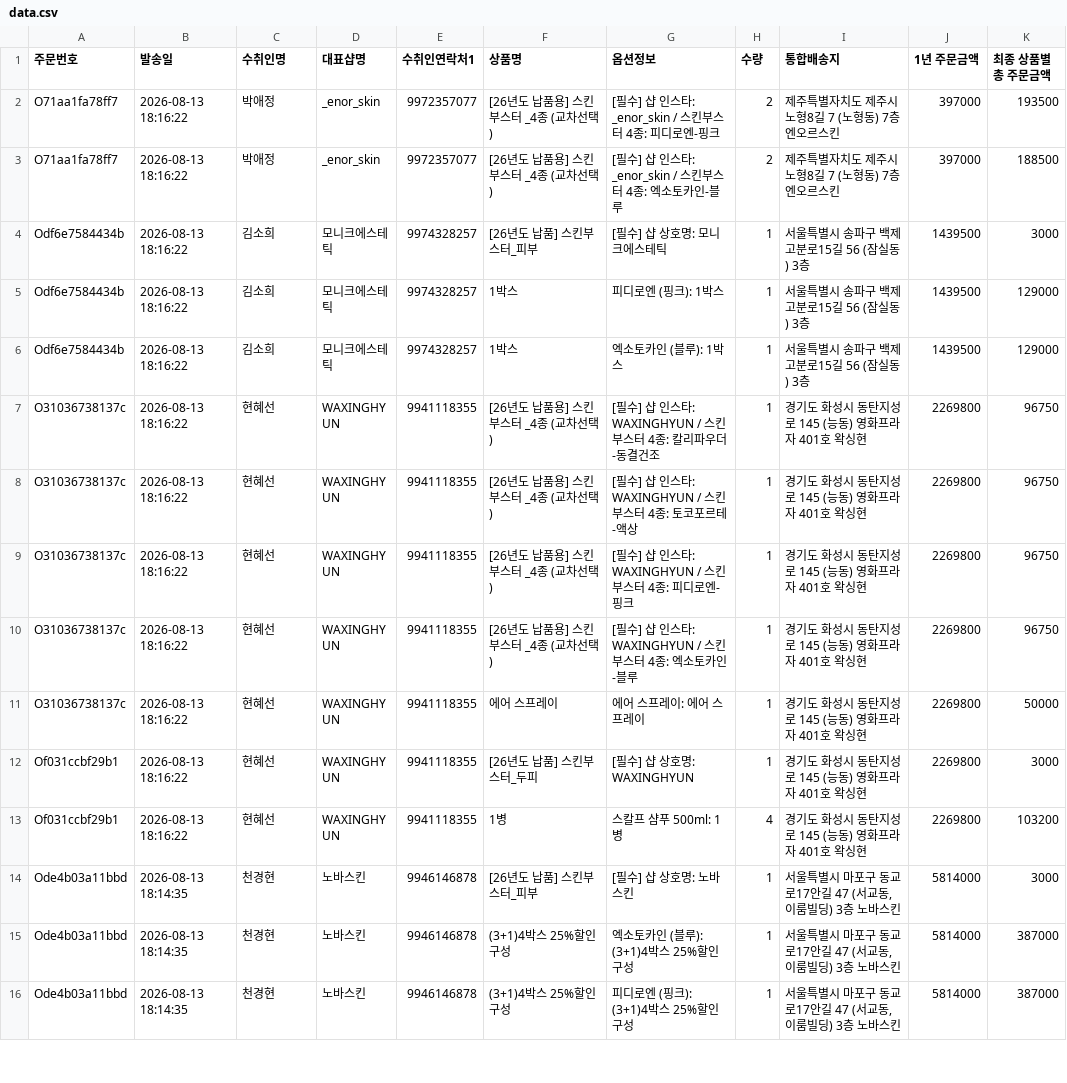
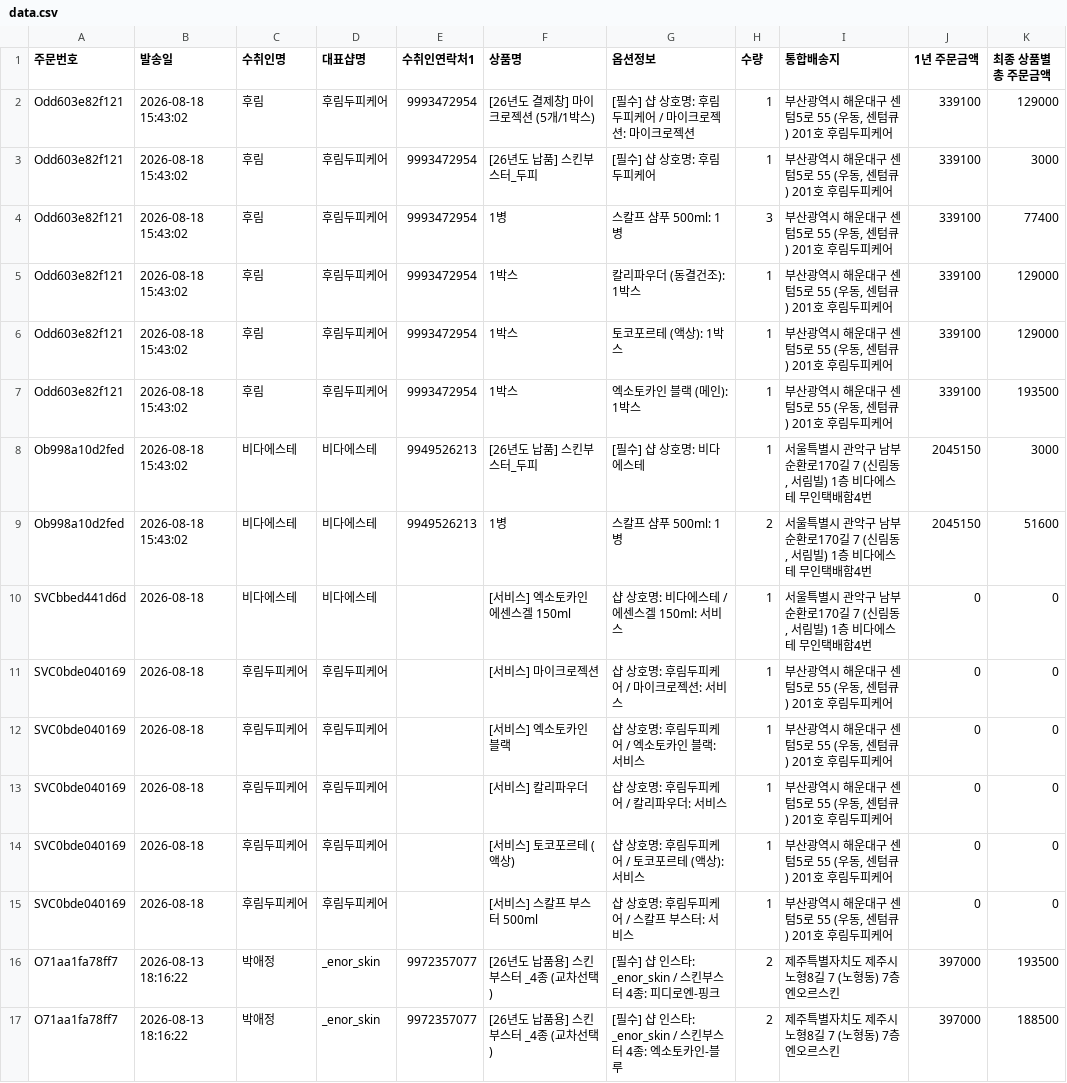
Before and after one commit to baelab-create/drbae-map, a CSV file: data.csv, drawn as a sheet; only a part is shown; the shorter side is filled out with more unchanged rows; the diff names each change by its address in the sheet, - before the commit and + after, or states it on an @@ line.

Commit message:
data: 지도 데이터 자동 게시 2026-08-18 18:06 (주문 1496 + 서비스 22행)

```diff
--- a/data.csv
+++ b/data.csv
+row 2: Odd603e82f121 | 2026-08-18 15:43:02 | 후림 | 후림두피케어 | 9993472954 | [26년도 결제창] 마이크로젝션 (5개/1박스) | [필수] 샵 상호명: 후림두피케어 / 마이크로젝션: 마이크로젝션 | 1 | 부산광역시 해운대구 센텀5로 55 (우동, 센텀큐) 201호 후림두피케어 | 339100 | 129000
+row 3: Odd603e82f121 | 2026-08-18 15:43:02 | 후림 | 후림두피케어 | 9993472954 | [26년도 납품] 스킨부스터_두피 | [필수] 샵 상호명: 후림두피케어 | 1 | 부산광역시 해운대구 센텀5로 55 (우동, 센텀큐) 201호 후림두피케어 | 339100 | 3000
+row 4: Odd603e82f121 | 2026-08-18 15:43:02 | 후림 | 후림두피케어 | 9993472954 | 1병 | 스칼프 샴푸 500ml: 1병 | 3 | 부산광역시 해운대구 센텀5로 55 (우동, 센텀큐) 201호 후림두피케어 | 339100 | 77400
+row 5: Odd603e82f121 | 2026-08-18 15:43:02 | 후림 | 후림두피케어 | 9993472954 | 1박스 | 칼리파우더 (동결건조): 1박스 | 1 | 부산광역시 해운대구 센텀5로 55 (우동, 센텀큐) 201호 후림두피케어 | 339100 | 129000
+row 6: Odd603e82f121 | 2026-08-18 15:43:02 | 후림 | 후림두피케어 | 9993472954 | 1박스 | 토코포르테 (액상): 1박스 | 1 | 부산광역시 해운대구 센텀5로 55 (우동, 센텀큐) 201호 후림두피케어 | 339100 | 129000
+row 7: Odd603e82f121 | 2026-08-18 15:43:02 | 후림 | 후림두피케어 | 9993472954 | 1박스 | 엑소토카인 블랙 (메인): 1박스 | 1 | 부산광역시 해운대구 센텀5로 55 (우동, 센텀큐) 201호 후림두피케어 | 339100 | 193500
+row 8: Ob998a10d2fed | 2026-08-18 15:43:02 | 비다에스테 | 비다에스테 | 9949526213 | [26년도 납품] 스킨부스터_두피 | [필수] 샵 상호명: 비다에스테 | 1 | 서울특별시 관악구 남부순환로170길 7 (신림동, 서림빌) 1층 비다에스테 무인택배함4번 | 2045150 | 3000
+row 9: Ob998a10d2fed | 2026-08-18 15:43:02 | 비다에스테 | 비다에스테 | 9949526213 | 1병 | 스칼프 샴푸 500ml: 1병 | 2 | 서울특별시 관악구 남부순환로170길 7 (신림동, 서림빌) 1층 비다에스테 무인택배함4번 | 2045150 | 51600
+row 10: SVCbbed441d6d | 2026-08-18 | 비다에스테 | 비다에스테 |  | [서비스] 엑소토카인 에센스겔 150ml | 샵 상호명: 비다에스테 / 에센스겔 150ml: 서비스 | 1 | 서울특별시 관악구 남부순환로170길 7 (신림동, 서림빌) 1층 비다에스테 무인택배함4번 | 0 | 0
+row 11: SVC0bde040169 | 2026-08-18 | 후림두피케어 | 후림두피케어 |  | [서비스] 마이크로젝션 | 샵 상호명: 후림두피케어 / 마이크로젝션: 서비스 | 1 | 부산광역시 해운대구 센텀5로 55 (우동, 센텀큐) 201호 후림두피케어 | 0 | 0
+row 12: SVC0bde040169 | 2026-08-18 | 후림두피케어 | 후림두피케어 |  | [서비스] 엑소토카인 블랙 | 샵 상호명: 후림두피케어 / 엑소토카인 블랙: 서비스 | 1 | 부산광역시 해운대구 센텀5로 55 (우동, 센텀큐) 201호 후림두피케어 | 0 | 0
+row 13: SVC0bde040169 | 2026-08-18 | 후림두피케어 | 후림두피케어 |  | [서비스] 칼리파우더 | 샵 상호명: 후림두피케어 / 칼리파우더: 서비스 | 1 | 부산광역시 해운대구 센텀5로 55 (우동, 센텀큐) 201호 후림두피케어 | 0 | 0
+row 14: SVC0bde040169 | 2026-08-18 | 후림두피케어 | 후림두피케어 |  | [서비스] 토코포르테 (액상) | 샵 상호명: 후림두피케어 / 토코포르테 (액상): 서비스 | 1 | 부산광역시 해운대구 센텀5로 55 (우동, 센텀큐) 201호 후림두피케어 | 0 | 0
+row 15: SVC0bde040169 | 2026-08-18 | 후림두피케어 | 후림두피케어 |  | [서비스] 스칼프 부스터 500ml | 샵 상호명: 후림두피케어 / 스칼프 부스터: 서비스 | 1 | 부산광역시 해운대구 센텀5로 55 (우동, 센텀큐) 201호 후림두피케어 | 0 | 0
```
